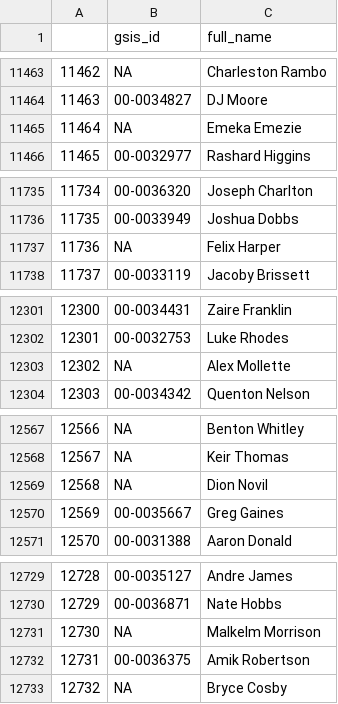
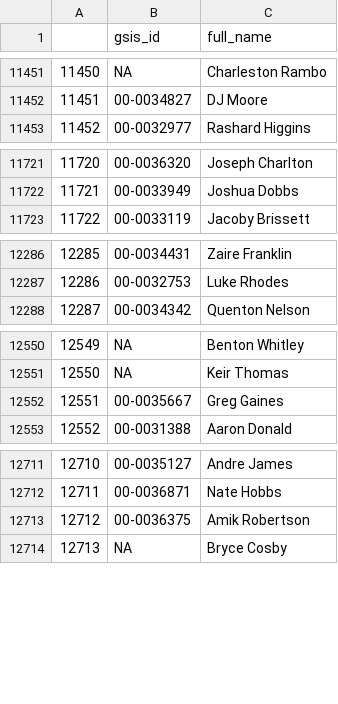
Before and after one commit to rogers1000/LWP4, a CSV file: shiny_name.csv, drawn as a sheet; only a part is shown, gaps mark what is left out; removed rows and columns are numbered as before the commit, all else as after; the diff covers the shown part only; the diff names each change by its address in the sheet, - before the commit and + after, or states it on an @@ line.

```diff
--- a/shiny_name.csv
+++ b/shiny_name.csv
@@ column A renumbered from row 10911 down @@
-row 11465: 11464 | NA | Emeka Emezie
-row 11737: 11736 | NA | Felix Harper
-row 12303: 12302 | NA | Alex Mollette
-row 12569: 12568 | NA | Dion Novil
-row 12731: 12730 | NA | Malkelm Morrison
```
Also changed, not shown: 1 added row, 12 removed rows, 43 moved rows and 1 edited cell elsewhere in this file, shiny_fp_ranks_unranked.csv, shiny_positions.csv.
